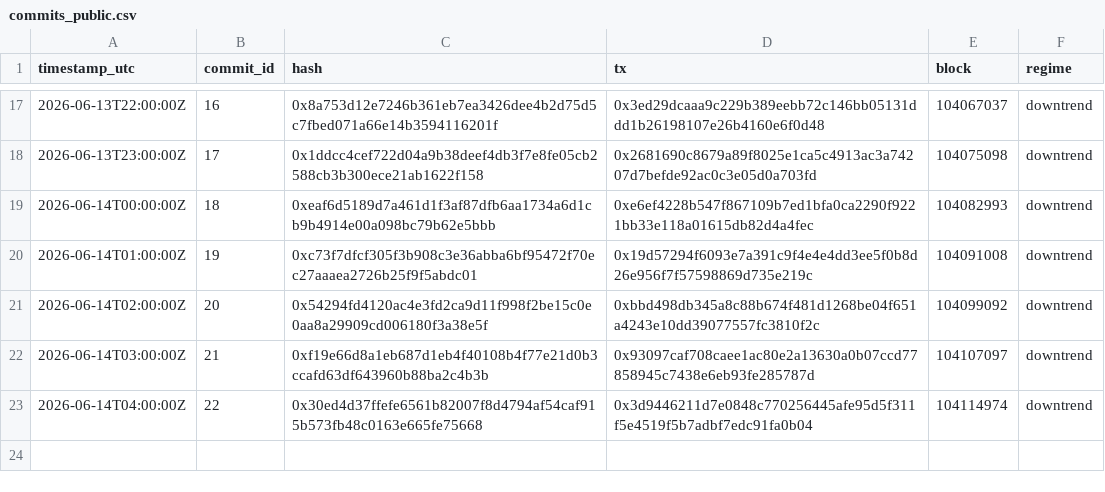
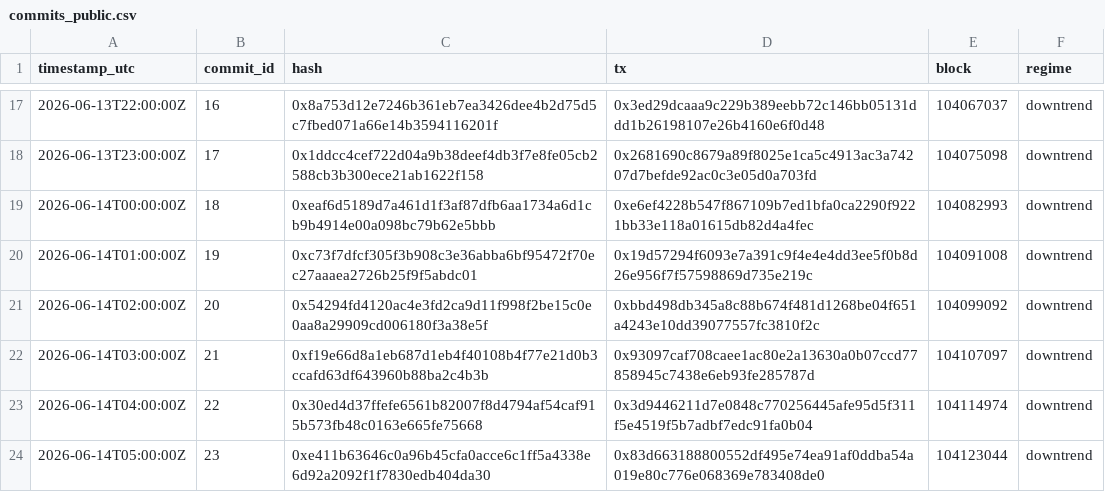
Before and after one commit to holybunnie/regime-pilot, a CSV file: attest/commits_public.csv, drawn as a sheet; only a part is shown, gaps mark what is left out.

Commit message:
Record hourly attestation 2026-06-14T05:03Z

```diff
--- a/attest/commits_public.csv
+++ b/attest/commits_public.csv
@@ -23 +23,2 @@ timestamp_utc,commit_id,hash,tx,block,regime
 2026-06-14T04:00:00Z,22,0x30ed4d37ffefe6561b82007f8d4794af54caf915b573fb48c0163e665fe75668,0x3d9446211d7e0848c770256445afe95d5f311f5e4519f5b7adbf7edc91fa0b04,104114974,downtrend
+2026-06-14T05:00:00Z,23,0xe411b63646c0a96b45cfa0acce6c1ff5a4338e6d92a2092f1f7830edb404da30,0x83d663188800552df495e74ea91af0ddba54a019e80c776e068369e783408de0,104123044,downtrend
```
Also changed, not shown: 1 other file.
